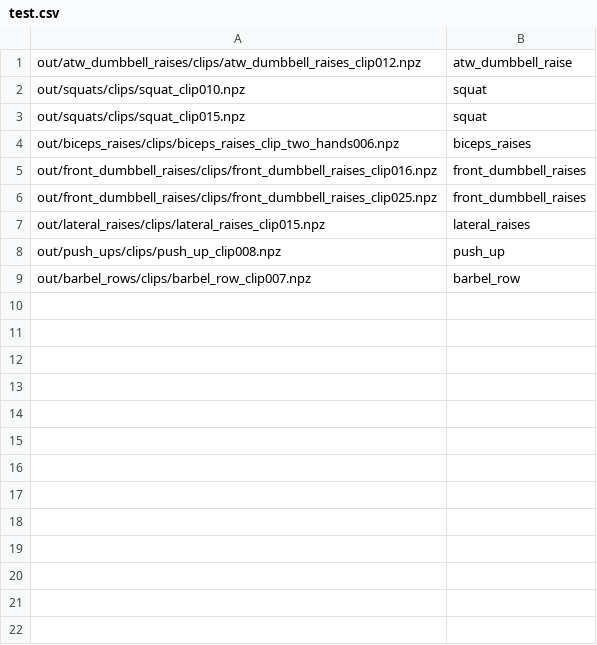
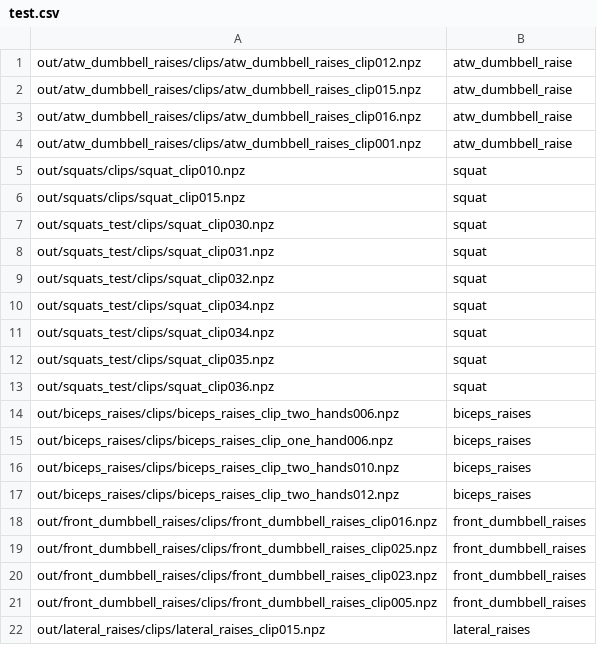
Before and after one commit to ione-g/pose-detector, a CSV file: out/test.csv, drawn as a sheet; only a part is shown; the shorter side is filled out with more unchanged rows; the diff covers the shown part only.

```diff
--- a/out/test.csv
+++ b/out/test.csv
@@ -1,7 +1,22 @@
 out/atw_dumbbell_raises/clips/atw_dumbbell_raises_clip012.npz,atw_dumbbell_raise
+out/atw_dumbbell_raises/clips/atw_dumbbell_raises_clip015.npz,atw_dumbbell_raise
+out/atw_dumbbell_raises/clips/atw_dumbbell_raises_clip016.npz,atw_dumbbell_raise
+out/atw_dumbbell_raises/clips/atw_dumbbell_raises_clip001.npz,atw_dumbbell_raise
 out/squats/clips/squat_clip010.npz,squat
 out/squats/clips/squat_clip015.npz,squat
+out/squats_test/clips/squat_clip030.npz,squat
+out/squats_test/clips/squat_clip031.npz,squat
+out/squats_test/clips/squat_clip032.npz,squat
+out/squats_test/clips/squat_clip034.npz,squat
+out/squats_test/clips/squat_clip034.npz,squat
+out/squats_test/clips/squat_clip035.npz,squat
+out/squats_test/clips/squat_clip036.npz,squat
 out/biceps_raises/clips/biceps_raises_clip_two_hands006.npz,biceps_raises
+out/biceps_raises/clips/biceps_raises_clip_one_hand006.npz,biceps_raises
+out/biceps_raises/clips/biceps_raises_clip_two_hands010.npz,biceps_raises
+out/biceps_raises/clips/biceps_raises_clip_two_hands012.npz,biceps_raises
 out/front_dumbbell_raises/clips/front_dumbbell_raises_clip016.npz,front_dumbbell_raises
 out/front_dumbbell_raises/clips/front_dumbbell_raises_clip025.npz,front_dumbbell_raises
+out/front_dumbbell_raises/clips/front_dumbbell_raises_clip023.npz,front_dumbbell_raises
+out/front_dumbbell_raises/clips/front_dumbbell_raises_clip005.npz,front_dumbbell_raises
 out/lateral_raises/clips/lateral_raises_clip015.npz,lateral_raises
```
Also changed, not shown: 8 added rows elsewhere in this file, out/preds.csv, out/train.csv, 53 other files.
